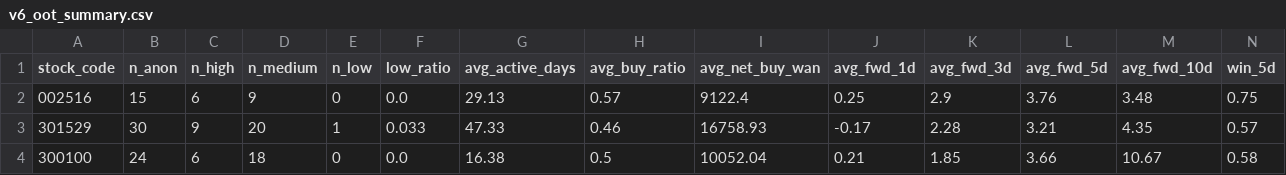
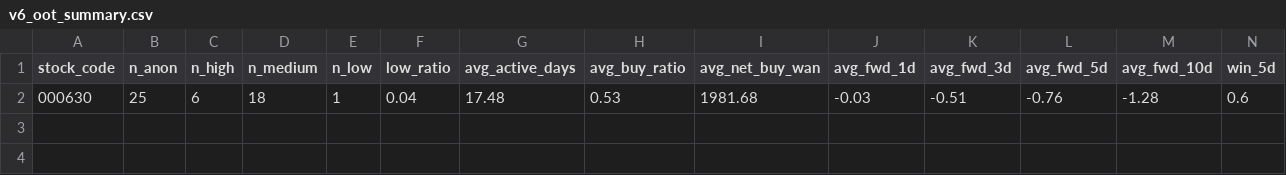
Before and after one commit to zhongjiaozi1993-gif/institution-alpha, a CSV file: data/processed/oot/v6_oot_summary.csv, drawn as a sheet; only a part is shown; removed rows and columns are numbered as before the commit, all else as after; rows hold the shown columns only; the diff names each change by its address in the sheet, - before the commit and + after, or states it on an @@ line.

```diff
--- a/data/processed/oot/v6_oot_summary.csv
+++ b/data/processed/oot/v6_oot_summary.csv
-row 2: 002516 | 15 | 6 | 9 | 0 | 0.0 | 29.13 | 0.57 | 9122.4 | 0.25 | 2.9 | 3.76 | 3.48 | 0.75
-row 3: 301529 | 30 | 9 | 20 | 1 | 0.033 | 47.33 | 0.46 | 16758.93 | -0.17 | 2.28 | 3.21 | 4.35 | 0.57
-row 4: 300100 | 24 | 6 | 18 | 0 | 0.0 | 16.38 | 0.5 | 10052.04 | 0.21 | 1.85 | 3.66 | 10.67 | 0.58
+row 2: 000630 | 25 | 6 | 18 | 1 | 0.04 | 17.48 | 0.53 | 1981.68 | -0.03 | -0.51 | -0.76 | -1.28 | 0.6
```
Also changed, not shown: data/processed/oot/300100/crossday_anon_eval.csv, data/processed/oot/300100/crossday_version_eval.csv, 42 other files.
